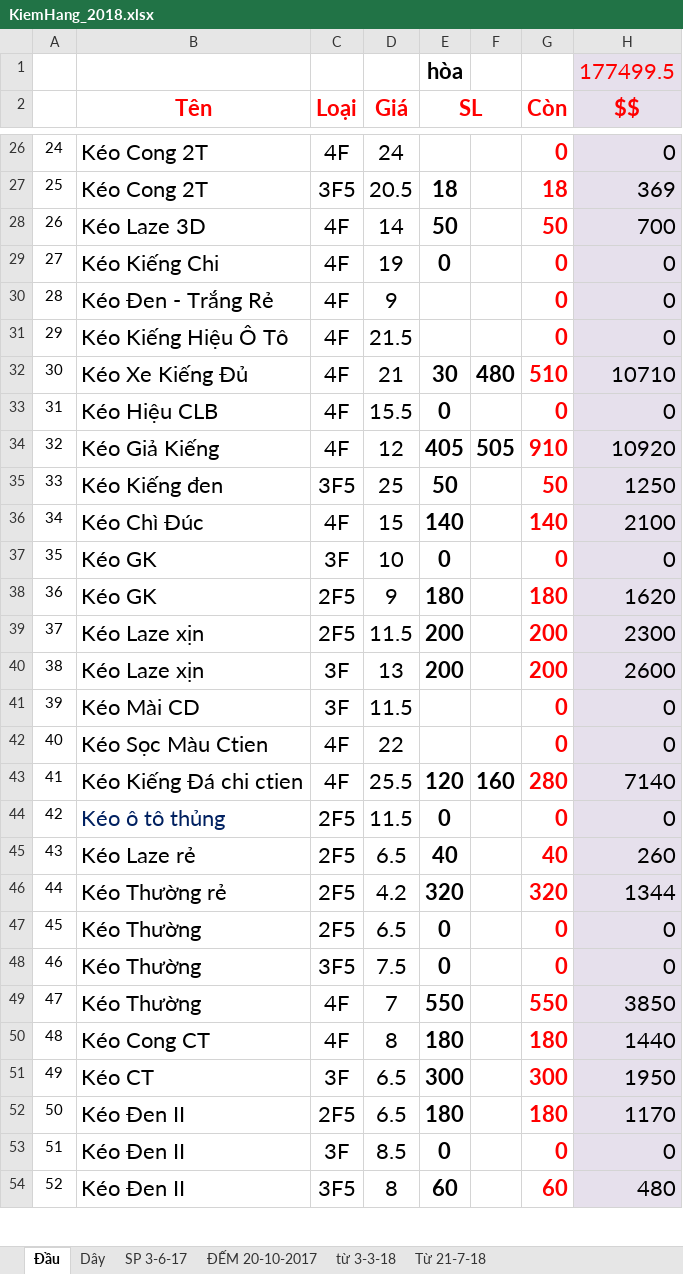
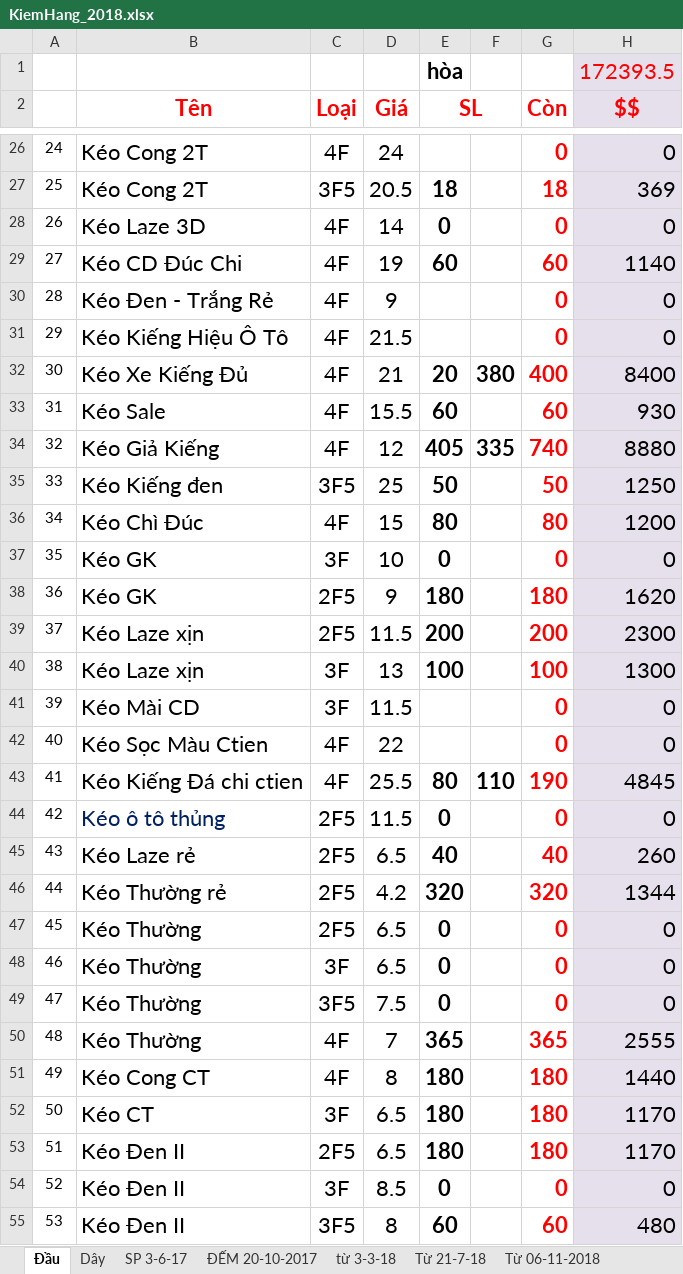
Before and after one commit to vipnat/QL_BanDayNit, an Excel workbook: KiemHangExcel/KiemHang_2018.xlsx, sheet Đầu, drawn as a sheet; only a part is shown, gaps mark what is left out; values as stored, in another font and other column widths than the file's, no borders; removed rows and columns are numbered as before the commit, all else as after; the diff covers the shown part only; the diff names each change by its address in the sheet, - before the commit and + after, or states it on an @@ line.

```diff
--- a/KiemHangExcel/KiemHang_2018.xlsx (sheet Đầu)
+++ b/KiemHangExcel/KiemHang_2018.xlsx (sheet Đầu)
+sheet tab: Từ 06-11-2018
-H1 ($$): 177499.5
+H1 ($$): 172393.5
-E28 (SL): 50
+E28 (SL): 0
-G28 (Còn): 50
+G28 (Còn): 0
-H28 ($$): 700
+H28 ($$): 0
-row 29: 27 | Kéo Kiếng Chi | 4F | 19 | 0 |  | 0 | 0
+row 29: 27 | Kéo CD Đúc Chi | 4F | 19 | 60 |  | 60 | 1140
-E32 (SL): 30
+E32 (SL): 20
-F32: 480
+F32: 380
-G32 (Còn): 510
+G32 (Còn): 400
-H32 ($$): 10710
+H32 ($$): 8400
-row 33: 31 | Kéo Hiệu CLB | 4F | 15.5 | 0 |  | 0 | 0
+row 33: 31 | Kéo Sale | 4F | 15.5 | 60 |  | 60 | 930
-F34: 505
+F34: 335
-G34 (Còn): 910
+G34 (Còn): 740
-H34 ($$): 10920
+H34 ($$): 8880
-E36 (SL): 140
+E36 (SL): 80
-G36 (Còn): 140
+G36 (Còn): 80
-H36 ($$): 2100
+H36 ($$): 1200
-E40 (SL): 200
+E40 (SL): 100
-G40 (Còn): 200
+G40 (Còn): 100
-H40 ($$): 2600
+H40 ($$): 1300
-E43 (SL): 120
+E43 (SL): 80
-F43: 160
+F43: 110
-G43 (Còn): 280
+G43 (Còn): 190
-H43 ($$): 7140
+H43 ($$): 4845
+row 48: 46 | Kéo Thường | 3F | 6.5 | 0 |  | 0 | 0
@@ column A renumbered from row 49 down @@
-E50 (SL): 550
+E50 (SL): 365
-G50 (Còn): 550
+G50 (Còn): 365
-H50 ($$): 3850
+H50 ($$): 2555
-E52 (SL): 300
+E52 (SL): 180
-G52 (Còn): 300
+G52 (Còn): 180
-H52 ($$): 1950
+H52 ($$): 1170
```
Also changed, not shown: 6 added rows, 6 removed rows and 58 edited cells elsewhere in this sheet, sheet Từ 21-7-18, sheet Dây, sheet SP 3-6-17, formulas that keep their value, 10 other files.
